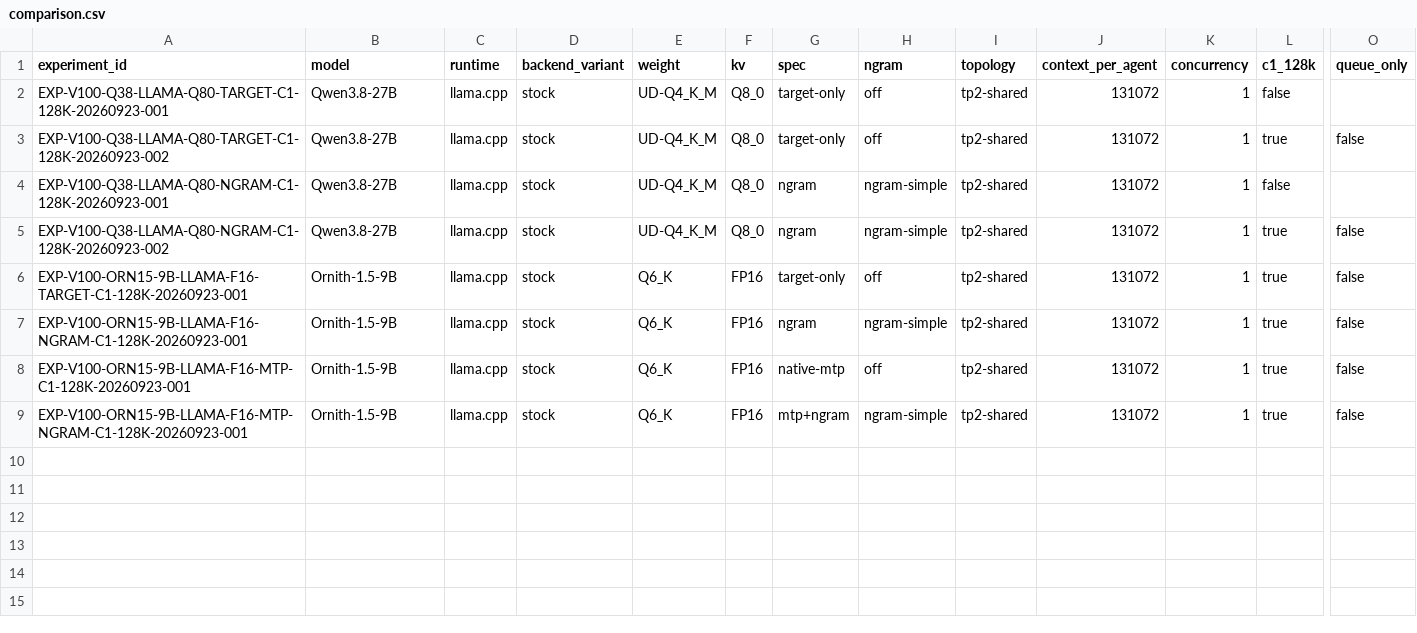
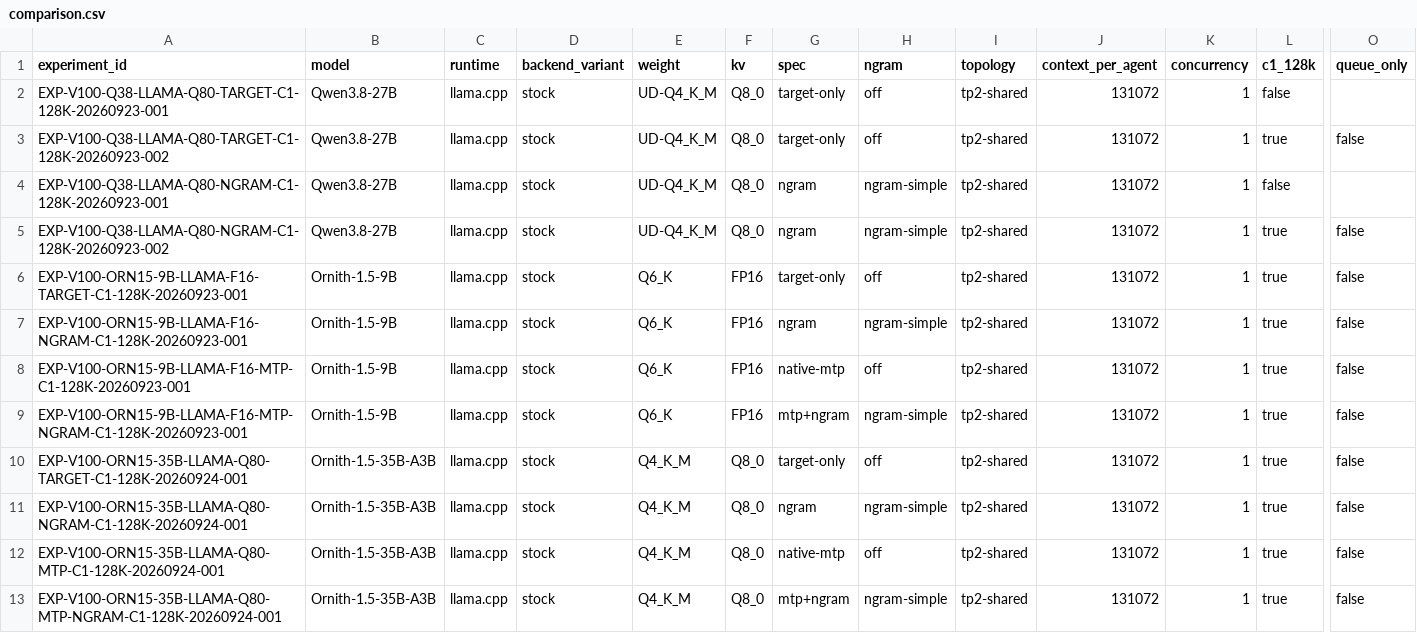
Before and after one commit to loopwhile/v100-llm-test, a CSV file: reports/comparison.csv, drawn as a sheet; only a part is shown, gaps mark what is left out; rows hold the shown columns only; the diff names each change by its address in the sheet, - before the commit and + after, or states it on an @@ line.

Commit message:
Add Ornith 35B C1 comparison rows

```diff
--- a/reports/comparison.csv
+++ b/reports/comparison.csv
+row 10: EXP-V100-ORN15-35B-LLAMA-Q80-TARGET-C1-128K-20260924-001 | Ornith-1.5-35B-A3B | llama.cpp | stock | Q4_K_M | Q8_0 | target-only | off | tp2-shared | 131072 | 1 | true | false
+row 11: EXP-V100-ORN15-35B-LLAMA-Q80-NGRAM-C1-128K-20260924-001 | Ornith-1.5-35B-A3B | llama.cpp | stock | Q4_K_M | Q8_0 | ngram | ngram-simple | tp2-shared | 131072 | 1 | true | false
+row 12: EXP-V100-ORN15-35B-LLAMA-Q80-MTP-C1-128K-20260924-001 | Ornith-1.5-35B-A3B | llama.cpp | stock | Q4_K_M | Q8_0 | native-mtp | off | tp2-shared | 131072 | 1 | true | false
+row 13: EXP-V100-ORN15-35B-LLAMA-Q80-MTP-NGRAM-C1-128K-20260924-001 | Ornith-1.5-35B-A3B | llama.cpp | stock | Q4_K_M | Q8_0 | mtp+ngram | ngram-simple | tp2-shared | 131072 | 1 | true | false
```
